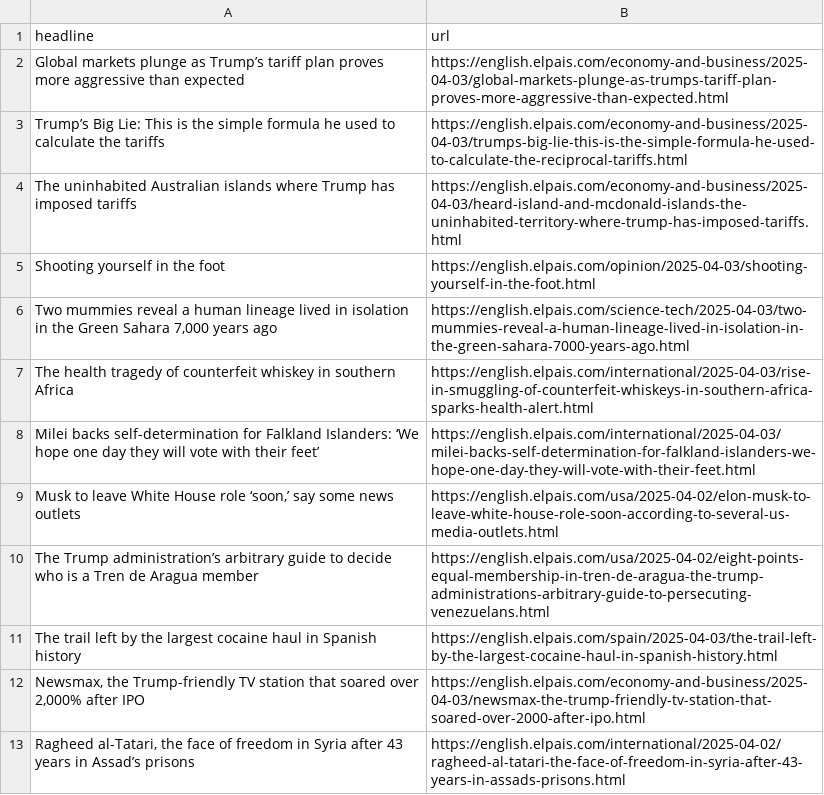
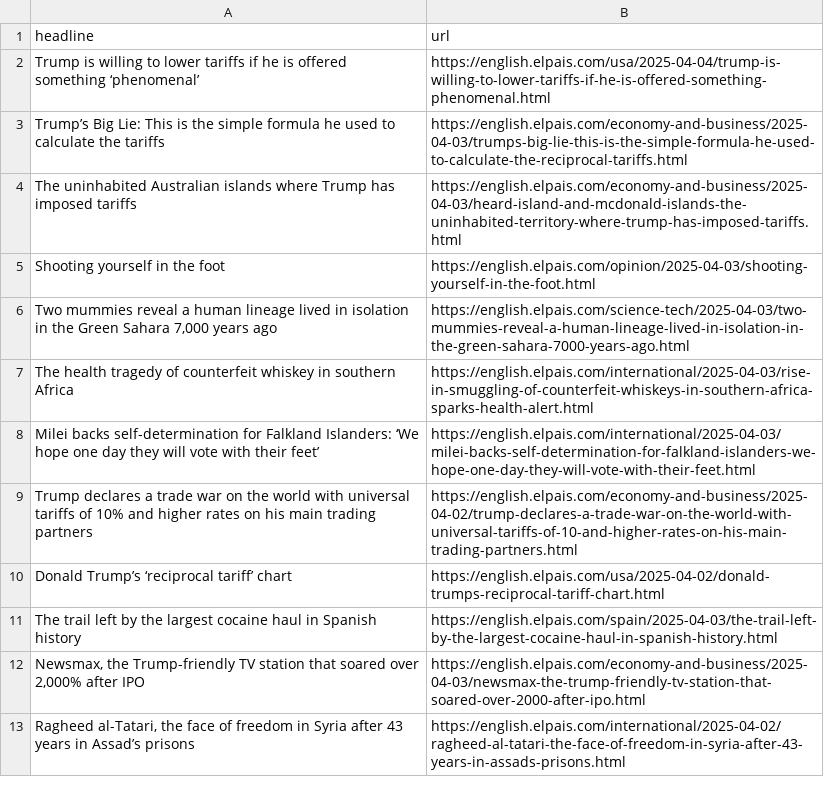
Before and after one commit to dimitriselaf/el-pais-autoscraper, a CSV file: headlines.csv, drawn as a sheet; only a part is shown.

```diff
--- a/headlines.csv
+++ b/headlines.csv
@@ -1,3 +1,3 @@
 headline,url
-Global markets plunge as Trump’s tariff plan proves more aggressive than expected,https://english.elpais.com/economy-and-business/2025-04-03/global-markets-plunge-as-trumps-tariff-plan-proves-more-aggressive-than-expected.html
+Trump is willing to lower tariffs if he is offered something ‘phenomenal’,https://english.elpais.com/usa/2025-04-04/trump-is-willing-to-lower-tariffs-if-he-is-offered-something-phenomenal.html
 Trump’s Big Lie: This is the simple formula he used to calculate the tariffs,https://english.elpais.com/economy-and-business/2025-04-03/trumps-big-lie-this-is-the-simple-formula-he-used-to-calculate-the-reciprocal-tariffs.html
@@ -8,4 +8,4 @@ The health tragedy of counterfeit whiskey in southern Africa,https://english.elp
 Milei backs self-determination for Falkland Islanders: ‘We hope one day they will vote with their feet’,https://english.elpais.com/international/2025-04-03/milei-backs-self-determination-for-falkland-islanders-we-hope-one-day-they-will-vote-with-their-feet.html
-"Musk to leave White House role ‘soon,’ say some news outlets",https://english.elpais.com/usa/2025-04-02/elon-musk-to-leave-white-house-role-soon-according-to-several-us-media-outlets.html
-The Trump administration’s arbitrary guide to decide who is a Tren de Aragua member,https://english.elpais.com/usa/2025-04-02/eight-points-equal-membership-in-tren-de-aragua-the-trump-administrations-arbitrary-guide-to-persecuting-venezuelans.html
+Trump declares a trade war on the world with universal tariffs of 10% and higher rates on his main trading partners,https://english.elpais.com/economy-and-business/2025-04-02/trump-declares-a-trade-war-on-the-world-with-universal-tariffs-of-10-and-higher-rates-on-his-main-trading-partners.html
+Donald Trump’s ‘reciprocal tariff’ chart,https://english.elpais.com/usa/2025-04-02/donald-trumps-reciprocal-tariff-chart.html
 The trail left by the largest cocaine haul in Spanish history,https://english.elpais.com/spain/2025-04-03/the-trail-left-by-the-largest-cocaine-haul-in-spanish-history.html
```
